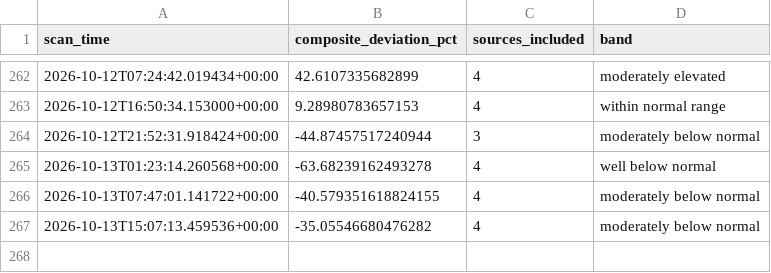
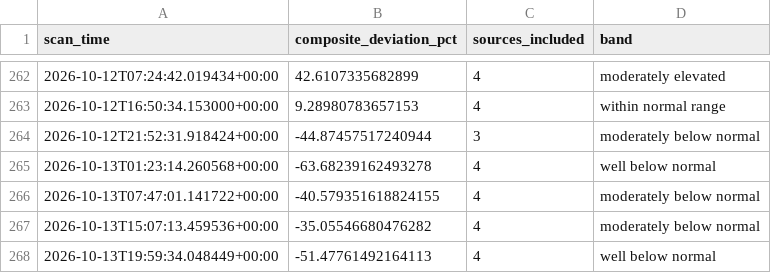
Before and after one commit to andrejsvorobjovs/baltic-monitor-site, a CSV file: escalation_export.csv, drawn as a sheet; only a part is shown, gaps mark what is left out.

```diff
--- a/escalation_export.csv
+++ b/escalation_export.csv
@@ -267 +267,2 @@ scan_time,composite_deviation_pct,sources_included,band
 2026-10-13T15:07:13.459536+00:00,-35.05546680476282,4,moderately below normal
+2026-10-13T19:59:34.048449+00:00,-51.47761492164113,4,well below normal
```
Also changed, not shown: history_export.csv, 4 other files.
